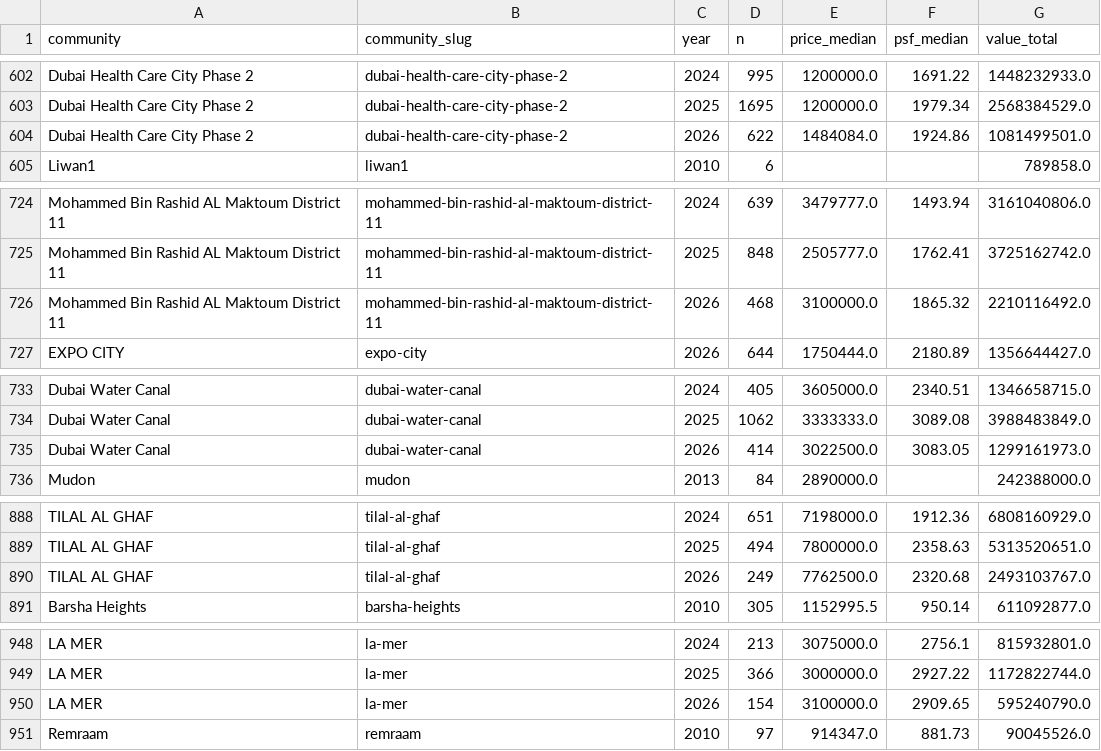
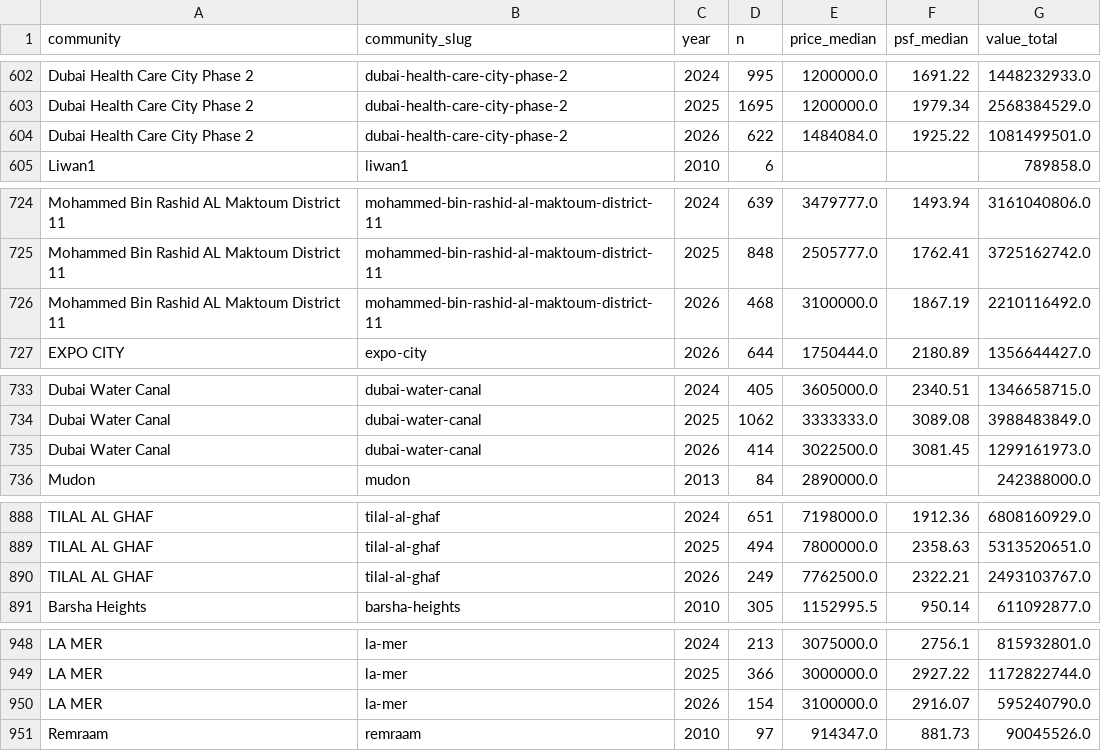
Before and after one commit to datadubai/dubai-real-estate-dld, a CSV file: data/community_yearly.csv, drawn as a sheet; only a part is shown, gaps mark what is left out; the diff covers the shown part only.

```diff
--- a/data/community_yearly.csv
+++ b/data/community_yearly.csv
@@ -603,3 +603,3 @@ Dubai Health Care City Phase 2,dubai-health-care-city-phase-2,2024,995,1200000.0
 Dubai Health Care City Phase 2,dubai-health-care-city-phase-2,2025,1695,1200000.0,1979.34,2568384529.0
-Dubai Health Care City Phase 2,dubai-health-care-city-phase-2,2026,622,1484084.0,1924.86,1081499501.0
+Dubai Health Care City Phase 2,dubai-health-care-city-phase-2,2026,622,1484084.0,1925.22,1081499501.0
 Liwan1,liwan1,2010,6,,,789858.0
@@ -725,3 +725,3 @@ Mohammed Bin Rashid AL Maktoum District 11,mohammed-bin-rashid-al-maktoum-distri
 Mohammed Bin Rashid AL Maktoum District 11,mohammed-bin-rashid-al-maktoum-district-11,2025,848,2505777.0,1762.41,3725162742.0
-Mohammed Bin Rashid AL Maktoum District 11,mohammed-bin-rashid-al-maktoum-district-11,2026,468,3100000.0,1865.32,2210116492.0
+Mohammed Bin Rashid AL Maktoum District 11,mohammed-bin-rashid-al-maktoum-district-11,2026,468,3100000.0,1867.19,2210116492.0
 EXPO CITY,expo-city,2026,644,1750444.0,2180.89,1356644427.0
@@ -734,3 +734,3 @@ Dubai Water Canal,dubai-water-canal,2024,405,3605000.0,2340.51,1346658715.0
 Dubai Water Canal,dubai-water-canal,2025,1062,3333333.0,3089.08,3988483849.0
-Dubai Water Canal,dubai-water-canal,2026,414,3022500.0,3083.05,1299161973.0
+Dubai Water Canal,dubai-water-canal,2026,414,3022500.0,3081.45,1299161973.0
 Mudon,mudon,2013,84,2890000.0,,242388000.0
@@ -889,3 +889,3 @@ TILAL AL GHAF,tilal-al-ghaf,2024,651,7198000.0,1912.36,6808160929.0
 TILAL AL GHAF,tilal-al-ghaf,2025,494,7800000.0,2358.63,5313520651.0
-TILAL AL GHAF,tilal-al-ghaf,2026,249,7762500.0,2320.68,2493103767.0
+TILAL AL GHAF,tilal-al-ghaf,2026,249,7762500.0,2322.21,2493103767.0
 Barsha Heights,barsha-heights,2010,305,1152995.5,950.14,611092877.0
@@ -949,3 +949,3 @@ LA MER,la-mer,2024,213,3075000.0,2756.1,815932801.0
 LA MER,la-mer,2025,366,3000000.0,2927.22,1172822744.0
-LA MER,la-mer,2026,154,3100000.0,2909.65,595240790.0
+LA MER,la-mer,2026,154,3100000.0,2916.07,595240790.0
 Remraam,remraam,2010,97,914347.0,881.73,90045526.0
```
Also changed, not shown: 17 edited cells elsewhere in this file, data/communities.csv, data/community_bedrooms.csv, 11 other files.
